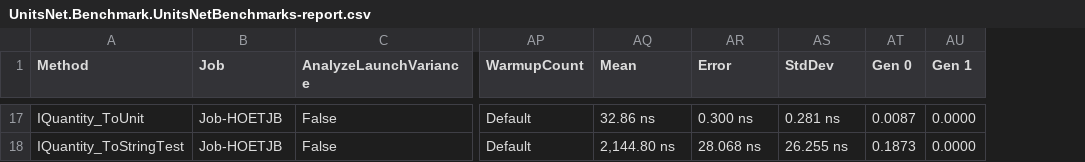
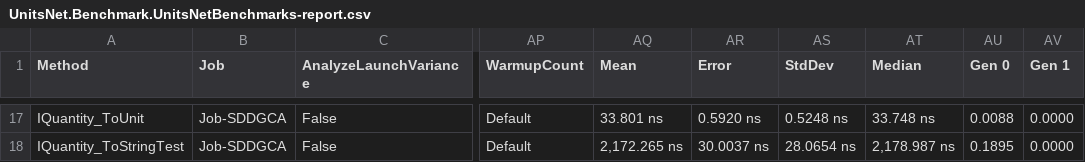
Before and after one commit to angularsen/UnitsNet, a CSV file: benchmarks/net472/results/UnitsNet.Benchmark.UnitsNetBenchmarks-report.csv, drawn as a sheet; only a part is shown, gaps mark what is left out; addresses are those after the commit; the diff covers the shown part only; the diff names each change by its address in the sheet, - before the commit and + after, or states it on an @@ line.

```diff
--- a/benchmarks/net472/results/UnitsNet.Benchmark.UnitsNetBenchmarks-report.csv
+++ b/benchmarks/net472/results/UnitsNet.Benchmark.UnitsNetBenchmarks-report.csv
+column AT (Median), rows 17-18: 33.748 ns | 2,178.987 ns
-B17:B18 (Job): Job-HOETJB
+B17:B18 (Job): Job-SDDGCA
-AQ17 (Mean): 32.86 ns
+AQ17 (Mean): 33.801 ns
-AR17 (Error): 0.300 ns
+AR17 (Error): 0.5920 ns
-AS17 (StdDev): 0.281 ns
+AS17 (StdDev): 0.5248 ns
-AU17 (Gen 0): 0.0087
+AU17 (Gen 0): 0.0088
-AQ18 (Mean): 2,144.80 ns
+AQ18 (Mean): 2,172.265 ns
-AR18 (Error): 28.068 ns
+AR18 (Error): 30.0037 ns
-AS18 (StdDev): 26.255 ns
+AS18 (StdDev): 28.0654 ns
-AU18 (Gen 0): 0.1873
+AU18 (Gen 0): 0.1895
```
Also changed, not shown: 72 edited cells elsewhere in this file, 5 other files.
